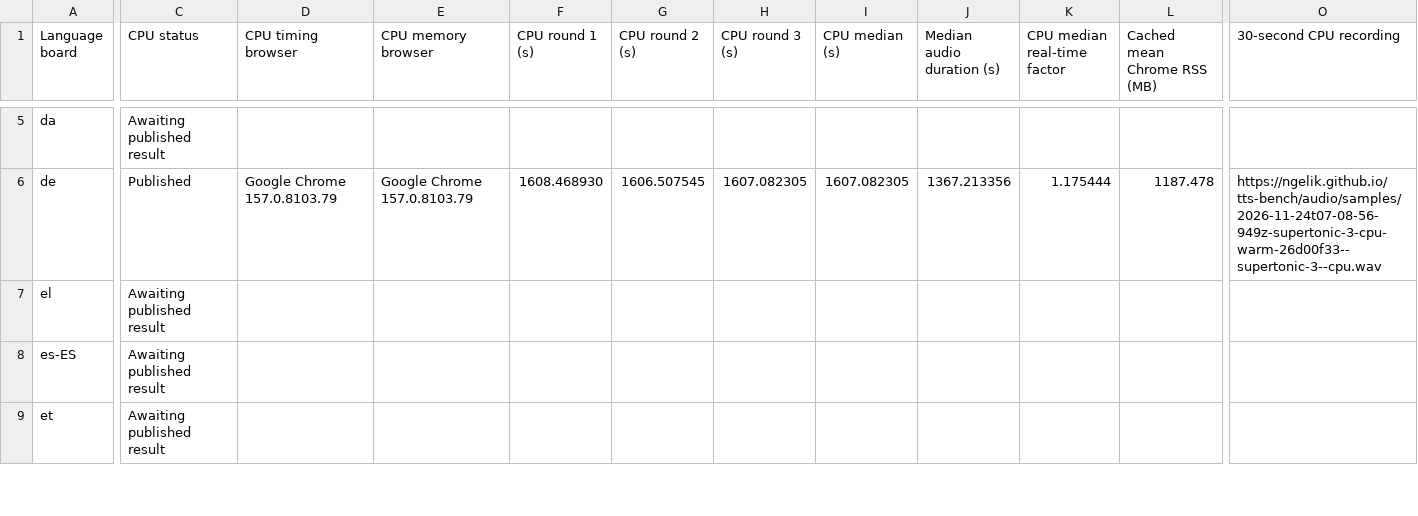
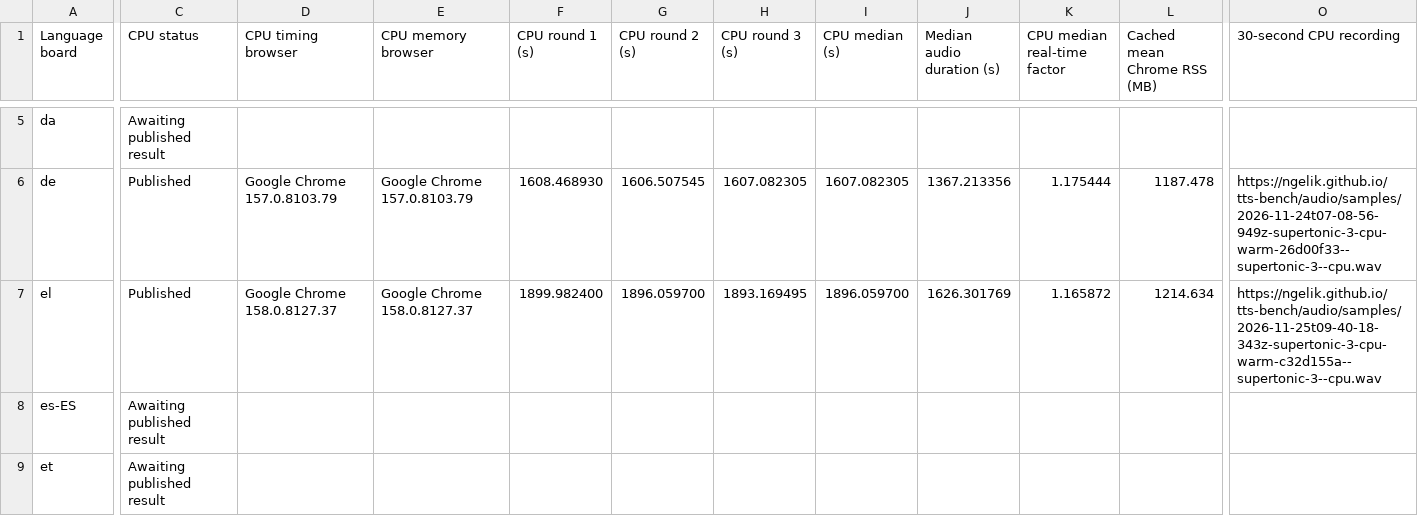
Before and after one commit to ngelik/tts-bench, a TSV file: docs/campaigns/supertonic-3/non-english-cpu-results.tsv, drawn as a sheet; only a part is shown, gaps mark what is left out; the diff covers the shown part only; the diff names each change by its address in the sheet, - before the commit and + after, or states it on an @@ line.

Commit message:
Publish Supertonic 3 CPU benchmarks for el

```diff
--- a/docs/campaigns/supertonic-3/non-english-cpu-results.tsv
+++ b/docs/campaigns/supertonic-3/non-english-cpu-results.tsv
-C7 (CPU status): Awaiting published result
+C7 (CPU status): Published
-D7 (CPU timing browser): (empty)
+D7 (CPU timing browser): Google Chrome 158.0.8127.37
-E7 (CPU memory browser): (empty)
+E7 (CPU memory browser): Google Chrome 158.0.8127.37
-F7 (CPU round 1 (s)): (empty)
+F7 (CPU round 1 (s)): 1899.982400
-G7 (CPU round 2 (s)): (empty)
+G7 (CPU round 2 (s)): 1896.059700
-H7 (CPU round 3 (s)): (empty)
+H7 (CPU round 3 (s)): 1893.169495
-I7 (CPU median (s)): (empty)
+I7 (CPU median (s)): 1896.059700
-J7 (Median audio duration (s)): (empty)
+J7 (Median audio duration (s)): 1626.301769
-K7 (CPU median real-time factor): (empty)
+K7 (CPU median real-time factor): 1.165872
-L7 (Cached mean Chrome RSS (MB)): (empty)
+L7 (Cached mean Chrome RSS (MB)): 1214.634
-O7 (30-second CPU recording): (empty)
+O7 (30-second CPU recording): https://ngelik.github.io/tts-bench/audio/samples/2026-11-25t09-40-18-343z-supertonic-3-cpu-warm-c32d155a--supertonic-3--cpu.wav
```
Also changed, not shown: 3 edited cells elsewhere in this file, 16 other files.
